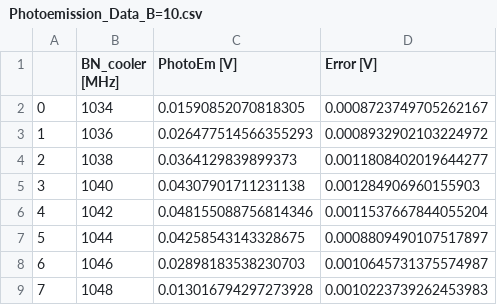
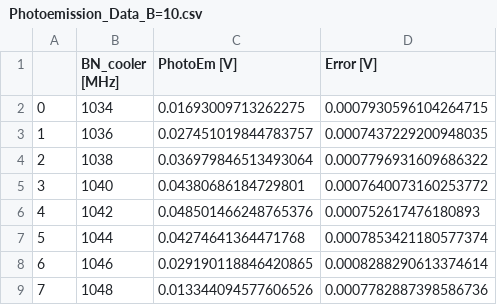
Before and after one commit to Leonardo-Razzai/MOT, a CSV file: Data/varying_B_and_D/2025-01-16/Photoemission_Data_B=10.csv, drawn as a sheet.

```diff
--- a/Data/varying_B_and_D/2025-01-16/Photoemission_Data_B=10.csv
+++ b/Data/varying_B_and_D/2025-01-16/Photoemission_Data_B=10.csv
@@ -1,9 +1,9 @@
 ,BN_cooler [MHz],PhotoEm [V],Error [V]
-0,1034,0.01590852070818305,0.0008723749705262167
-1,1036,0.026477514566355293,0.0008932902103224972
-2,1038,0.0364129839899373,0.0011808402019644277
-3,1040,0.04307901711231138,0.001284906960155903
-4,1042,0.048155088756814346,0.0011537667844055204
-5,1044,0.04258543143328675,0.0008809490107517897
-6,1046,0.02898183538230703,0.0010645731375574987
-7,1048,0.013016794297273928,0.0010223739262453983
+0,1034,0.01693009713262275,0.0007930596104264715
+1,1036,0.027451019844783757,0.0007437229200948035
+2,1038,0.036979846513493064,0.0007796931609686322
+3,1040,0.04380686184729801,0.0007640073160253772
+4,1042,0.048501466248765376,0.000752617476180893
+5,1044,0.04274641364471768,0.0007853421180577374
+6,1046,0.029190118846420865,0.0008288290613374614
+7,1048,0.013344094577606526,0.0007782887398586736
```
Also changed, not shown: Data/varying_B_and_D/2025-01-16/Photoemission_Data_B=11.csv, Data/varying_B_and_D/2025-01-16/Photoemission_Data_B=4.csv, 8 other files.
